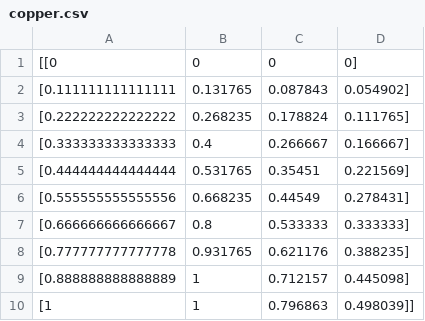
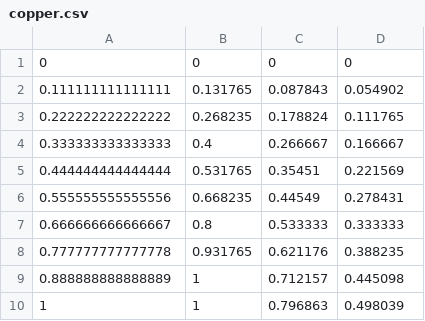
Before and after one commit to alffajardo/TLE2023_fMRI, a CSV file: zstat_maps/copper.csv, drawn as a sheet.

```diff
--- a/zstat_maps/copper.csv
+++ b/zstat_maps/copper.csv
@@ -1,10 +1,10 @@
-[[0,0,0,0],
-[0.111111111111111,0.131765,0.087843,0.054902],
-[0.222222222222222,0.268235,0.178824,0.111765],
-[0.333333333333333,0.4,0.266667,0.166667],
-[0.444444444444444,0.531765,0.35451,0.221569],
-[0.555555555555556,0.668235,0.44549,0.278431],
-[0.666666666666667,0.8,0.533333,0.333333],
-[0.777777777777778,0.931765,0.621176,0.388235],
-[0.888888888888889,1,0.712157,0.445098],
-[1,1,0.796863,0.498039]]
+0,0,0,0
+0.111111111111111,0.131765,0.087843,0.054902
+0.222222222222222,0.268235,0.178824,0.111765
+0.333333333333333,0.4,0.266667,0.166667
+0.444444444444444,0.531765,0.35451,0.221569
+0.555555555555556,0.668235,0.44549,0.278431
+0.666666666666667,0.8,0.533333,0.333333
+0.777777777777778,0.931765,0.621176,0.388235
+0.888888888888889,1,0.712157,0.445098
+1,1,0.796863,0.498039
```
Also changed, not shown: zstat_maps/winter.csv, 2 other files.
